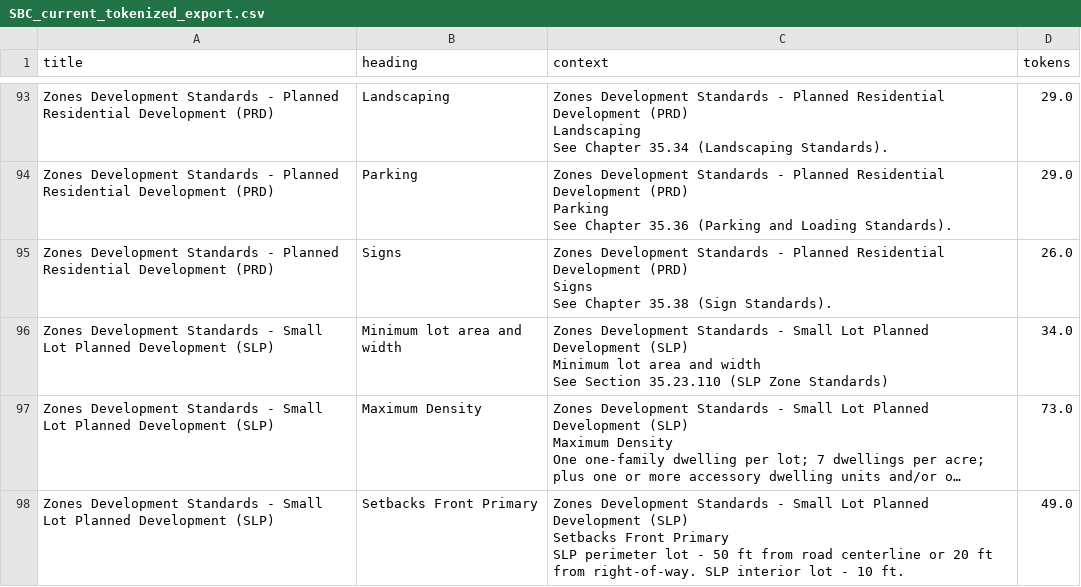
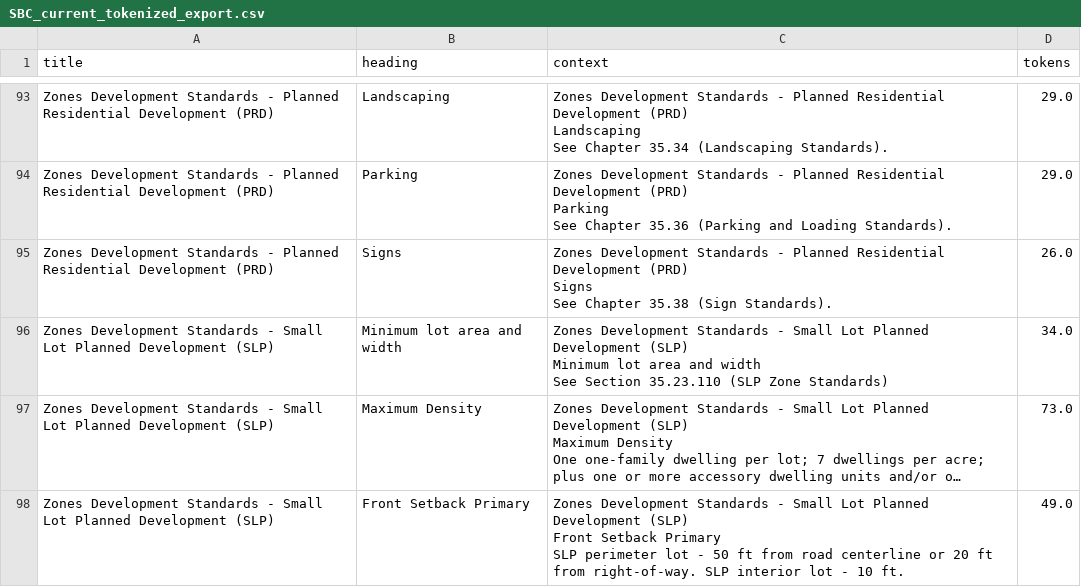
Before and after one commit to simondpalmer/ideally-solutions, a CSV file: ideally/discover/assets/municipalities/sbc/SBC_current_tokenized_export.csv, drawn as a sheet; only a part is shown, gaps mark what is left out; long unchanged cells end in …; ↵ is a line break in a cell; the diff covers the shown part only; the diff names each change by its address in the sheet, - before the commit and + after, or states it on an @@ line.

```diff
--- a/ideally/discover/assets/municipalities/sbc/SBC_current_tokenized_export.csv
+++ b/ideally/discover/assets/municipalities/sbc/SBC_current_tokenized_export.csv
-B98 (heading): Setbacks Front Primary
+B98 (heading): Front Setback Primary
-C98 (context): …Development (SLP) ↵ Setbacks Front Primary ↵ SLP…
+C98 (context): …Development (SLP) ↵ Front Setback Primary ↵ SLP…
```
Also changed, not shown: 35 edited cells elsewhere in this file.
